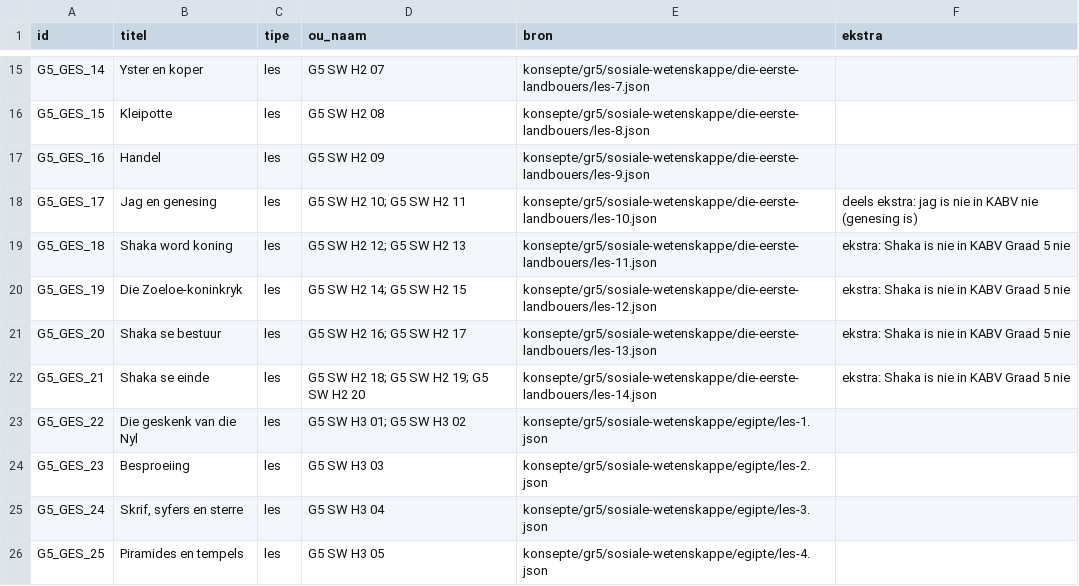
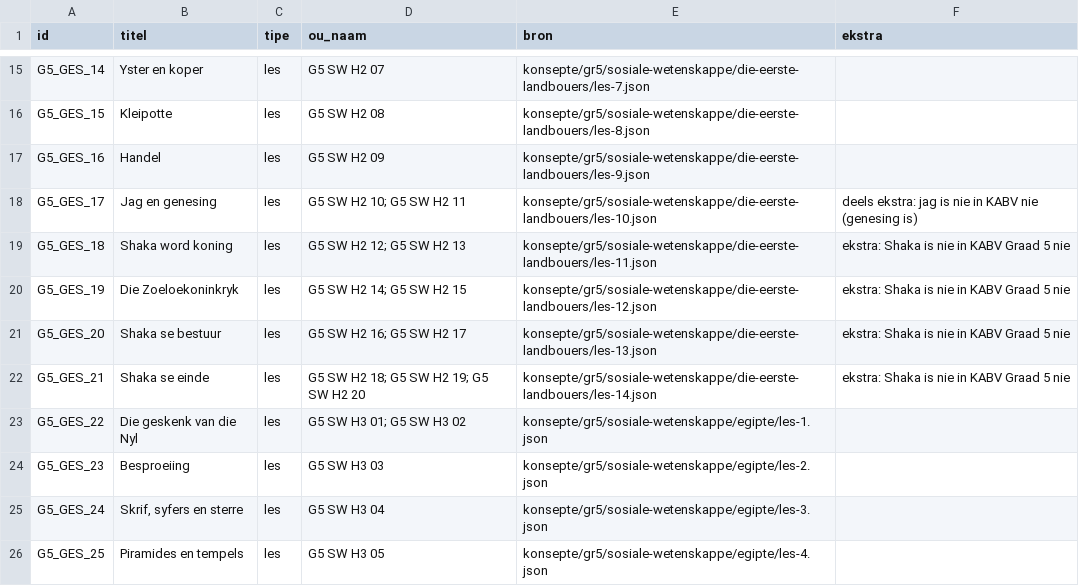
Before and after one commit to drico-byte/Inhoud-team, a CSV file: kaps/lesregister/G5_GES.csv, drawn as a sheet; only a part is shown, gaps mark what is left out.

```diff
--- a/kaps/lesregister/G5_GES.csv
+++ b/kaps/lesregister/G5_GES.csv
@@ -19,3 +19,3 @@ G5_GES_17,Jag en genesing,les,G5 SW H2 10; G5 SW H2 11,konsepte/gr5/sosiale-wete
 G5_GES_18,Shaka word koning,les,G5 SW H2 12; G5 SW H2 13,konsepte/gr5/sosiale-wetenskappe/die-eerste-landbouers/les-11.json,"ekstra: Shaka is nie in KABV Graad 5 nie"
-G5_GES_19,Die Zoeloe-koninkryk,les,G5 SW H2 14; G5 SW H2 15,konsepte/gr5/sosiale-wetenskappe/die-eerste-landbouers/les-12.json,"ekstra: Shaka is nie in KABV Graad 5 nie"
+G5_GES_19,Die Zoeloekoninkryk,les,G5 SW H2 14; G5 SW H2 15,konsepte/gr5/sosiale-wetenskappe/die-eerste-landbouers/les-12.json,"ekstra: Shaka is nie in KABV Graad 5 nie"
 G5_GES_20,Shaka se bestuur,les,G5 SW H2 16; G5 SW H2 17,konsepte/gr5/sosiale-wetenskappe/die-eerste-landbouers/les-13.json,"ekstra: Shaka is nie in KABV Graad 5 nie"
```
Also changed, not shown: 20 other files.
